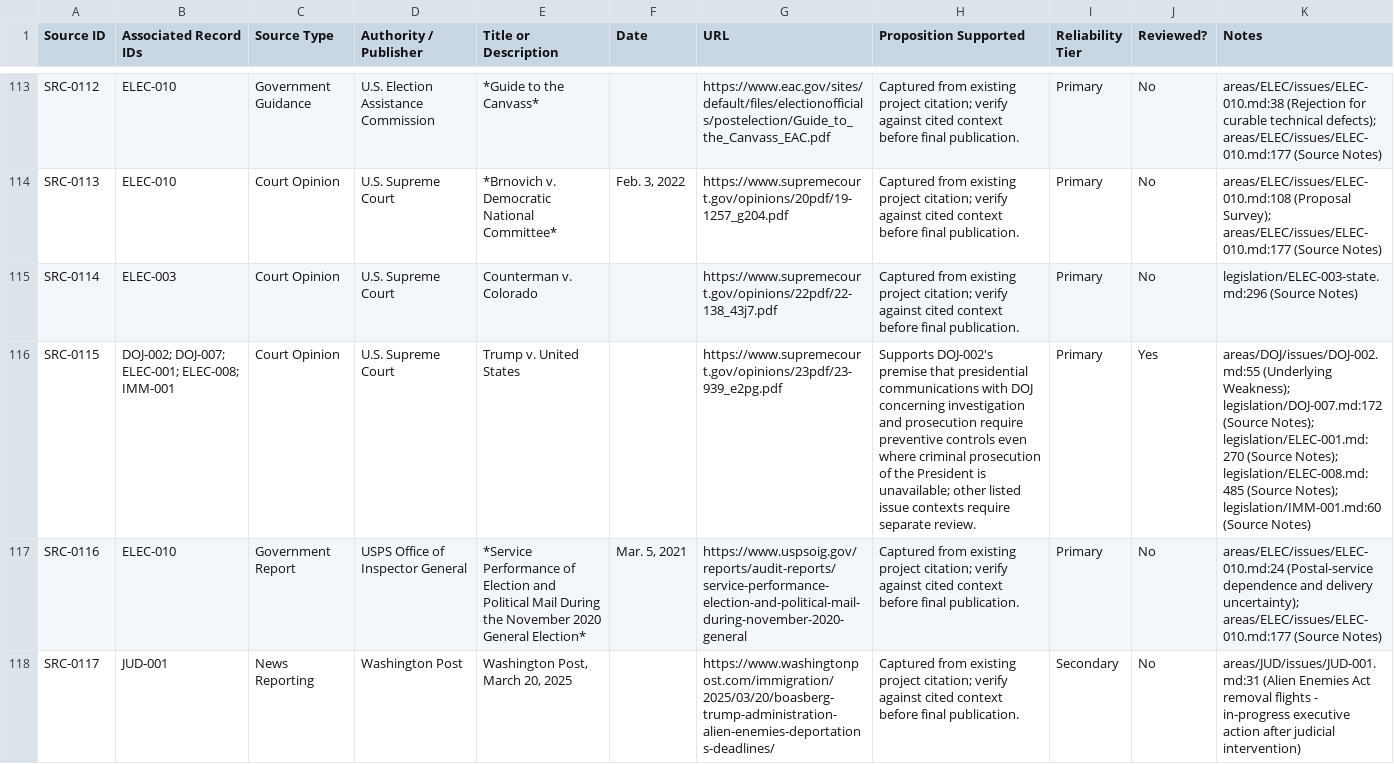
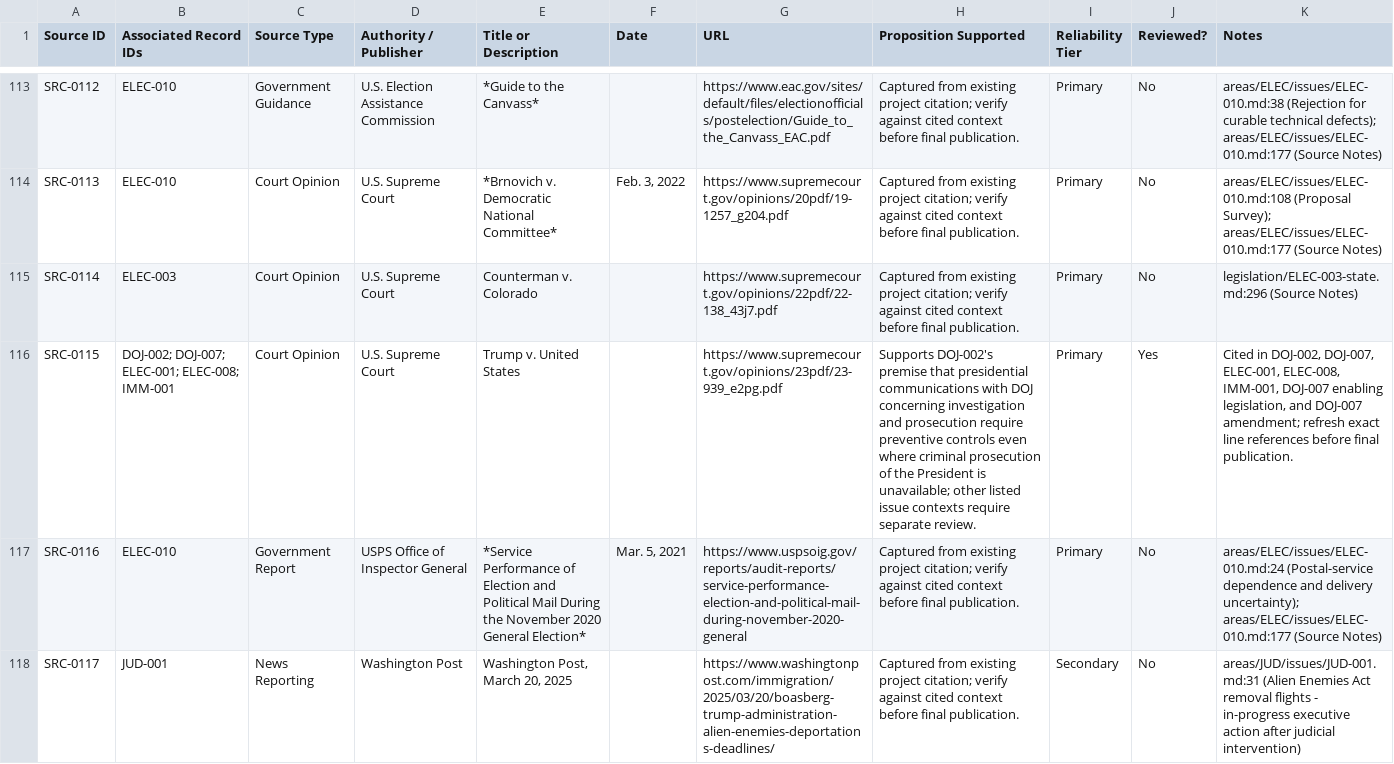
Before and after one commit to Thorncrag/ARRP, a CSV file: inventory/sources.csv, drawn as a sheet; only a part is shown, gaps mark what is left out; the diff covers the shown part only; the diff names each change by its address in the sheet, - before the commit and + after, or states it on an @@ line.

```diff
--- a/inventory/sources.csv
+++ b/inventory/sources.csv
-K116 (Notes): areas/DOJ/issues/DOJ-002.md:55 (Underlying Weakness); legislation/DOJ-007.md:172 (Source Notes); legislation/ELEC-001.md:270 (Source Notes); legislation/ELEC-008.md:485 (Source Notes); legislation/IMM-001.md:60 (Source Notes)
+K116 (Notes): Cited in DOJ-002, DOJ-007, ELEC-001, ELEC-008, IMM-001, DOJ-007 enabling legislation, and DOJ-007 amendment; refresh exact line references before final publication.
```
Also changed, not shown: 5 added rows and 8 edited cells elsewhere in this file, inventory/audits.csv, inventory/contents.csv, 20 other files.
